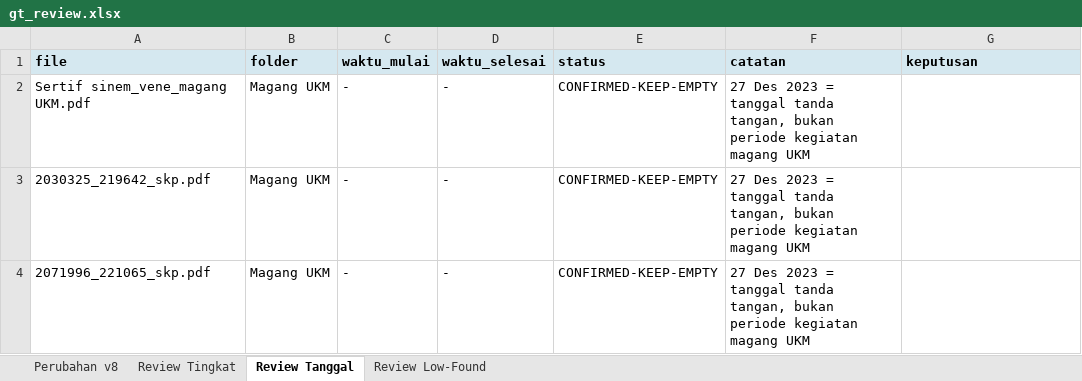
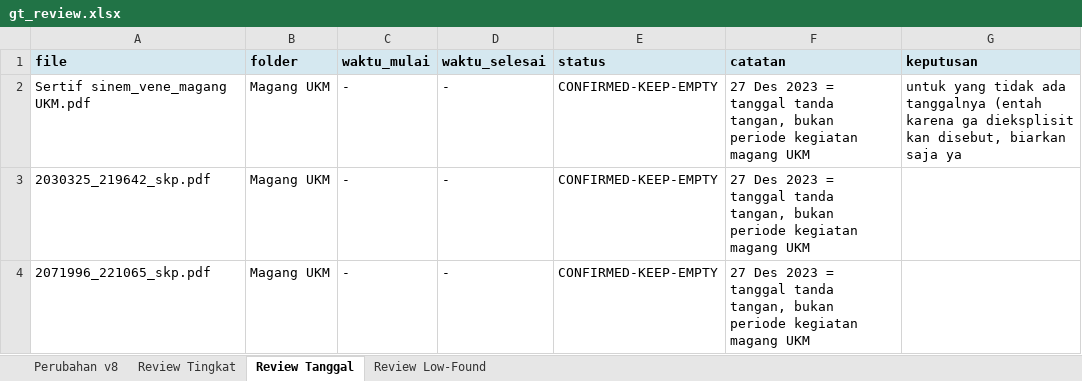
Before and after one commit to Primarizki21/certificate-autofill, an Excel workbook: docs/report/gt_review.xlsx, sheet Review Tanggal, drawn as a sheet; values as stored, in another font and other column widths than the file's, no borders; the diff names each change by its address in the sheet, - before the commit and + after, or states it on an @@ line.

Commit message:
docs: commit user-filled gt_review.xlsx (review decisions audited)
- keputusan user untuk 4 sheet tersimpan versi git (audit trail)
- 1966887/1981676/2954283 -> Nasional/Internasional; Airno/FIT keep;
  9 tingkat keep-Nasional; Magang UKM tanggal keep-empty; Low-Found
  jalankan rekomendasi (sudah diterapkan di 8ba2561)

```diff
--- a/docs/report/gt_review.xlsx (sheet Review Tanggal)
+++ b/docs/report/gt_review.xlsx (sheet Review Tanggal)
-G2 (keputusan): (empty)
+G2 (keputusan): untuk yang tidak ada tanggalnya (entah karena ga dieksplisit kan disebut, biarkan saja ya
```
Also changed, not shown: sheet Review Tingkat, sheet Review Low-Found, sheet Perubahan v8.
